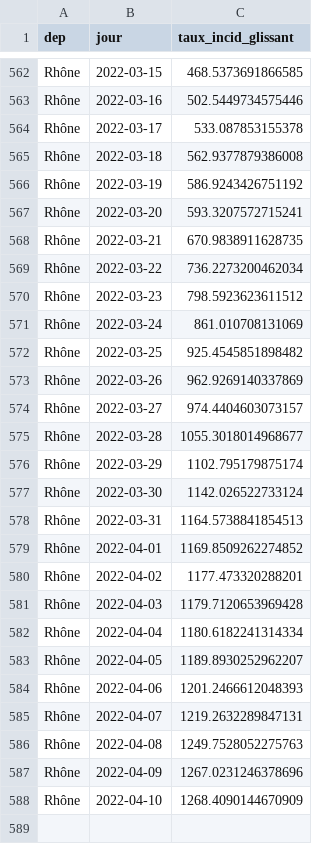
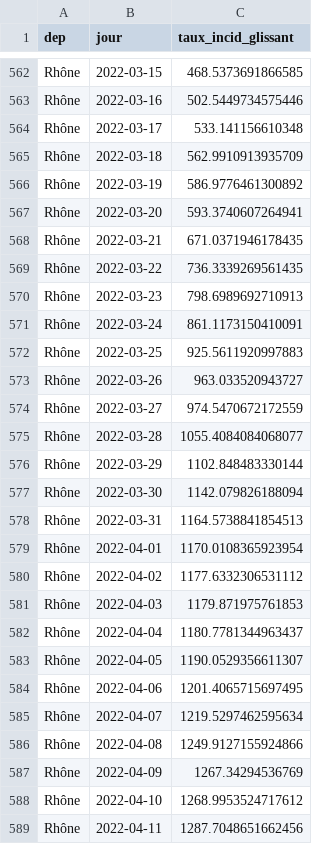
Before and after one commit to martiblc/covid-data-auto, a CSV file: data/incidence_rhone.csv, drawn as a sheet; only a part is shown, gaps mark what is left out.

```diff
--- a/data/incidence_rhone.csv
+++ b/data/incidence_rhone.csv
@@ -563,26 +563,27 @@ Rhône,2022-03-15,468.5373691866585
 Rhône,2022-03-16,502.5449734575446
-Rhône,2022-03-17,533.087853155378
-Rhône,2022-03-18,562.9377879386008
-Rhône,2022-03-19,586.9243426751192
-Rhône,2022-03-20,593.3207572715241
-Rhône,2022-03-21,670.9838911628735
-Rhône,2022-03-22,736.2273200462034
-Rhône,2022-03-23,798.5923623611512
-Rhône,2022-03-24,861.010708131069
-Rhône,2022-03-25,925.4545851898482
-Rhône,2022-03-26,962.9269140337869
-Rhône,2022-03-27,974.4404603073157
-Rhône,2022-03-28,1055.3018014968677
-Rhône,2022-03-29,1102.795179875174
-Rhône,2022-03-30,1142.026522733124
+Rhône,2022-03-17,533.141156610348
+Rhône,2022-03-18,562.9910913935709
+Rhône,2022-03-19,586.9776461300892
+Rhône,2022-03-20,593.3740607264941
+Rhône,2022-03-21,671.0371946178435
+Rhône,2022-03-22,736.3339269561435
+Rhône,2022-03-23,798.6989692710913
+Rhône,2022-03-24,861.1173150410091
+Rhône,2022-03-25,925.5611920997883
+Rhône,2022-03-26,963.033520943727
+Rhône,2022-03-27,974.5470672172559
+Rhône,2022-03-28,1055.4084084068077
+Rhône,2022-03-29,1102.848483330144
+Rhône,2022-03-30,1142.079826188094
 Rhône,2022-03-31,1164.5738841854513
-Rhône,2022-04-01,1169.8509262274852
-Rhône,2022-04-02,1177.473320288201
-Rhône,2022-04-03,1179.7120653969428
-Rhône,2022-04-04,1180.6182241314334
-Rhône,2022-04-05,1189.8930252962207
-Rhône,2022-04-06,1201.2466612048393
-Rhône,2022-04-07,1219.2632289847131
-Rhône,2022-04-08,1249.7528052275763
-Rhône,2022-04-09,1267.0231246378696
-Rhône,2022-04-10,1268.4090144670909
+Rhône,2022-04-01,1170.0108365923954
+Rhône,2022-04-02,1177.6332306531112
+Rhône,2022-04-03,1179.871975761853
+Rhône,2022-04-04,1180.7781344963437
+Rhône,2022-04-05,1190.0529356611307
+Rhône,2022-04-06,1201.4065715697495
+Rhône,2022-04-07,1219.5297462595634
+Rhône,2022-04-08,1249.9127155924866
+Rhône,2022-04-09,1267.34294536769
+Rhône,2022-04-10,1268.9953524717612
+Rhône,2022-04-11,1287.7048651662456
```
Also changed, not shown: data/incidence_france.csv, data/incidence_rhone_age.csv, 12 other files.
